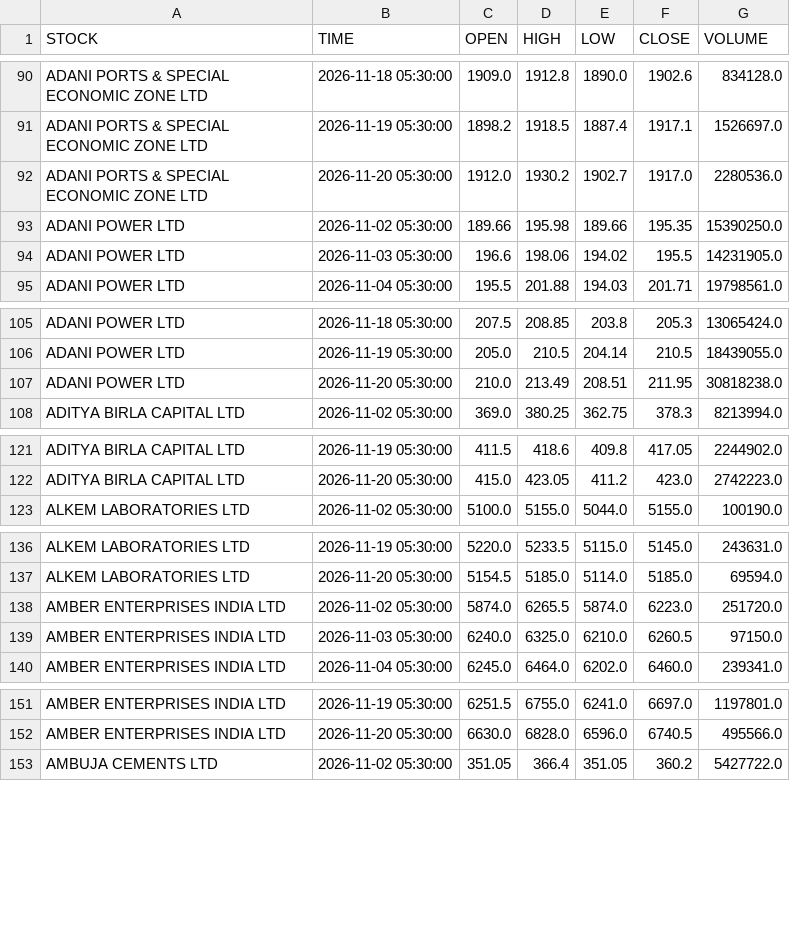
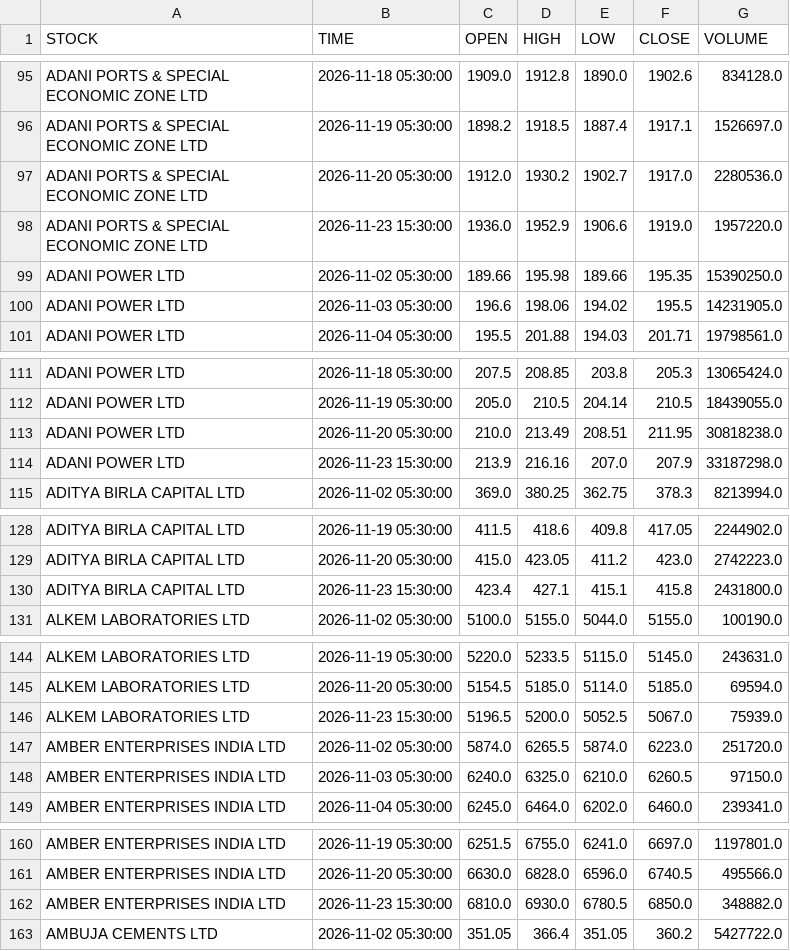
Before and after one commit to shyammishra001/suggestion, a CSV file: data/history/daily/2026-11.csv, drawn as a sheet; only a part is shown, gaps mark what is left out; the diff covers the shown part only.

```diff
--- a/data/history/daily/2026-11.csv
+++ b/data/history/daily/2026-11.csv
@@ -92,2 +97,3 @@ ADANI PORTS & SPECIAL ECONOMIC ZONE LTD,2026-11-19 05:30:00,1898.2,1918.5,1887.4
 ADANI PORTS & SPECIAL ECONOMIC ZONE LTD,2026-11-20 05:30:00,1912.0,1930.2,1902.7,1917.0,2280536.0
+ADANI PORTS & SPECIAL ECONOMIC ZONE LTD,2026-11-23 15:30:00,1936.0,1952.9,1906.6,1919.0,1957220.0
 ADANI POWER LTD,2026-11-02 05:30:00,189.66,195.98,189.66,195.35,15390250.0
@@ -107,2 +113,3 @@ ADANI POWER LTD,2026-11-19 05:30:00,205.0,210.5,204.14,210.5,18439055.0
 ADANI POWER LTD,2026-11-20 05:30:00,210.0,213.49,208.51,211.95,30818238.0
+ADANI POWER LTD,2026-11-23 15:30:00,213.9,216.16,207.0,207.9,33187298.0
 ADITYA BIRLA CAPITAL LTD,2026-11-02 05:30:00,369.0,380.25,362.75,378.3,8213994.0
@@ -122,2 +129,3 @@ ADITYA BIRLA CAPITAL LTD,2026-11-19 05:30:00,411.5,418.6,409.8,417.05,2244902.0
 ADITYA BIRLA CAPITAL LTD,2026-11-20 05:30:00,415.0,423.05,411.2,423.0,2742223.0
+ADITYA BIRLA CAPITAL LTD,2026-11-23 15:30:00,423.4,427.1,415.1,415.8,2431800.0
 ALKEM LABORATORIES LTD,2026-11-02 05:30:00,5100.0,5155.0,5044.0,5155.0,100190.0
@@ -137,2 +145,3 @@ ALKEM LABORATORIES LTD,2026-11-19 05:30:00,5220.0,5233.5,5115.0,5145.0,243631.0
 ALKEM LABORATORIES LTD,2026-11-20 05:30:00,5154.5,5185.0,5114.0,5185.0,69594.0
+ALKEM LABORATORIES LTD,2026-11-23 15:30:00,5196.5,5200.0,5052.5,5067.0,75939.0
 AMBER ENTERPRISES INDIA LTD,2026-11-02 05:30:00,5874.0,6265.5,5874.0,6223.0,251720.0
@@ -152,2 +161,3 @@ AMBER ENTERPRISES INDIA LTD,2026-11-19 05:30:00,6251.5,6755.0,6241.0,6697.0,1197
 AMBER ENTERPRISES INDIA LTD,2026-11-20 05:30:00,6630.0,6828.0,6596.0,6740.5,495566.0
+AMBER ENTERPRISES INDIA LTD,2026-11-23 15:30:00,6810.0,6930.0,6780.5,6850.0,348882.0
 AMBUJA CEMENTS LTD,2026-11-02 05:30:00,351.05,366.4,351.05,360.2,5427722.0
```
Also changed, not shown: 14 added rows elsewhere in this file.
